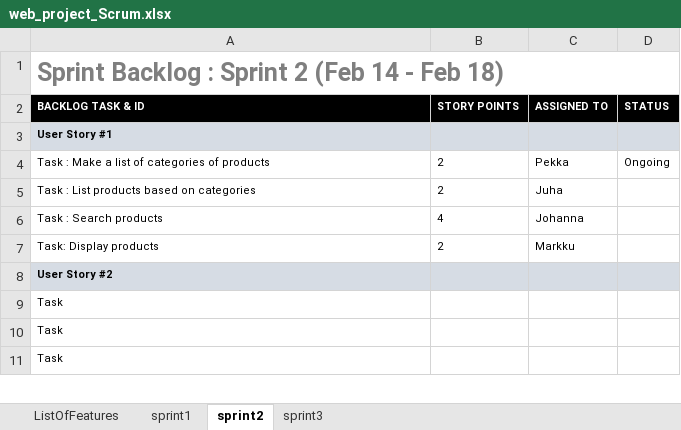
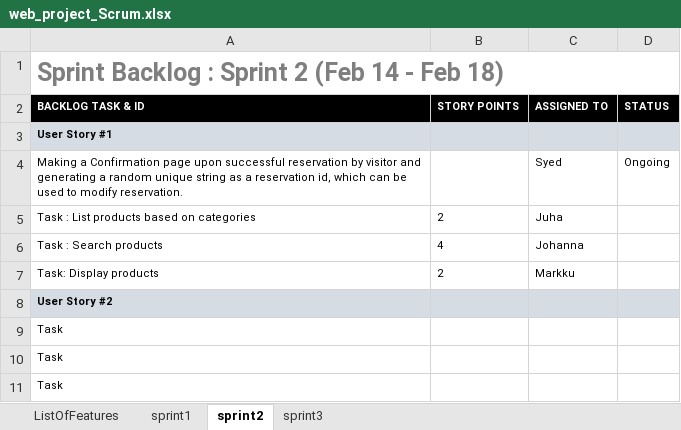
Before and after one commit to hafizkh/Team14Web_IL_Marino, an Excel workbook: web_project_Scrum.xlsx, sheet sprint2, drawn as a sheet; only a part is shown; values as stored, in another font and other column widths than the file's, no borders; charts and pictures not drawn; removed rows and columns are numbered as before the commit, all else as after; the diff names each change by its address in the sheet, - before the commit and + after, or states it on an @@ line.

Commit message:
Update web_project_Scrum.xlsx

```diff
--- a/web_project_Scrum.xlsx (sheet sprint2)
+++ b/web_project_Scrum.xlsx (sheet sprint2)
-row 4: Task : Make a list of categories of products | 2 | Pekka | Ongoing
+row 4: Making a Confirmation page upon successful reservation by visitor and generating a random unique string as a reservation id, which can be used to modify reservation. |  | Syed | Ongoing
```
